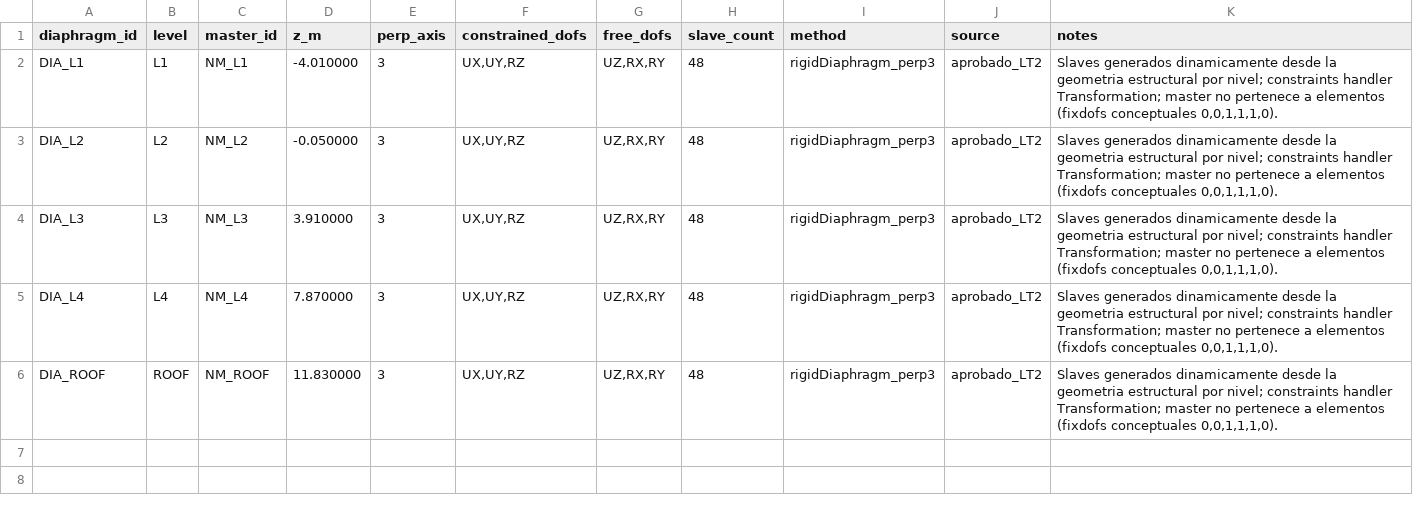
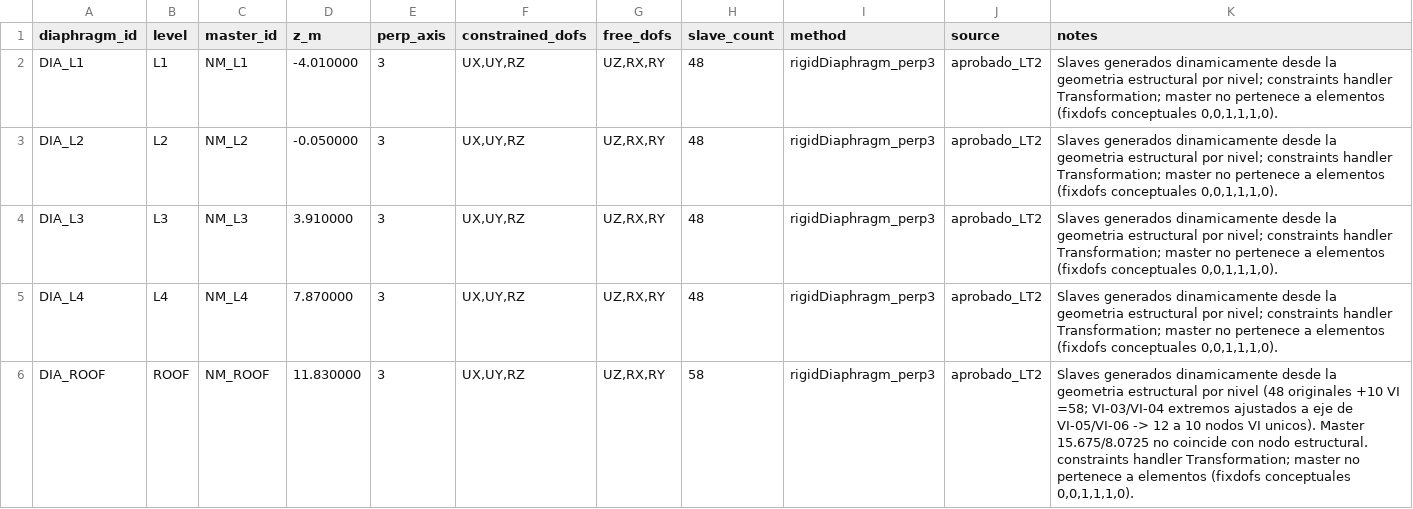
Before and after one commit to nataliapazgj/Edificio-ing, a CSV file: data/geometry/diaphragms_LT2.csv, drawn as a sheet.

```diff
--- a/data/geometry/diaphragms_LT2.csv
+++ b/data/geometry/diaphragms_LT2.csv
@@ -5,2 +5,2 @@ DIA_L3,L3,NM_L3,3.910000,3,"UX,UY,RZ","UZ,RX,RY",48,rigidDiaphragm_perp3,aprobad
 DIA_L4,L4,NM_L4,7.870000,3,"UX,UY,RZ","UZ,RX,RY",48,rigidDiaphragm_perp3,aprobado_LT2,"Slaves generados dinamicamente desde la geometria estructural por nivel; constraints handler Transformation; master no pertenece a elementos (fixdofs conceptuales 0,0,1,1,1,0)."
-DIA_ROOF,ROOF,NM_ROOF,11.830000,3,"UX,UY,RZ","UZ,RX,RY",48,rigidDiaphragm_perp3,aprobado_LT2,"Slaves generados dinamicamente desde la geometria estructural por nivel; constraints handler Transformation; master no pertenece a elementos (fixdofs conceptuales 0,0,1,1,1,0)."
+DIA_ROOF,ROOF,NM_ROOF,11.830000,3,"UX,UY,RZ","UZ,RX,RY",58,rigidDiaphragm_perp3,aprobado_LT2,"Slaves generados dinamicamente desde la geometria estructural por nivel (48 originales +10 VI =58; VI-03/VI-04 extremos ajustados a eje de VI-05/VI-06 -> 12 a 10 nodos VI unicos). Master 15.675/8.0725 no coincide con nodo estructural. constraints handler Transformation; master no pertenece a elementos (fixdofs conceptuales 0,0,1,1,1,0)."
```
Also changed, not shown: data/geometry/beams_LT2.csv, data/sections/sections_LT2.csv, 15 other files.
